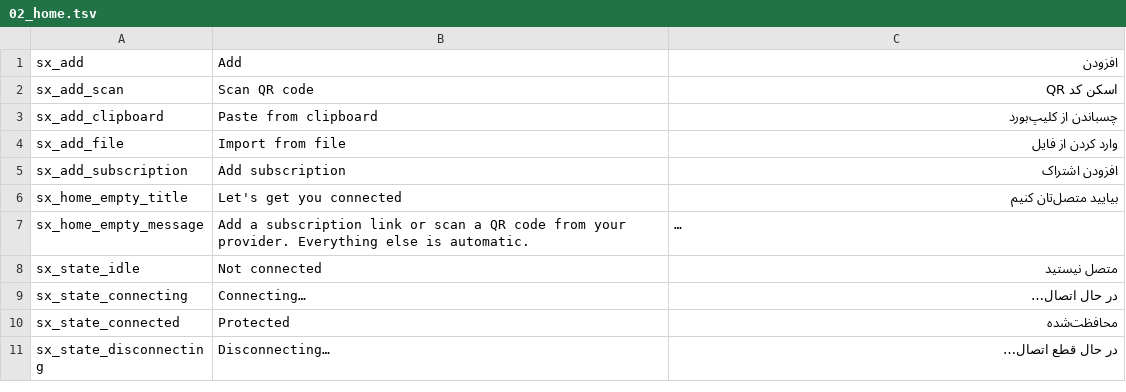
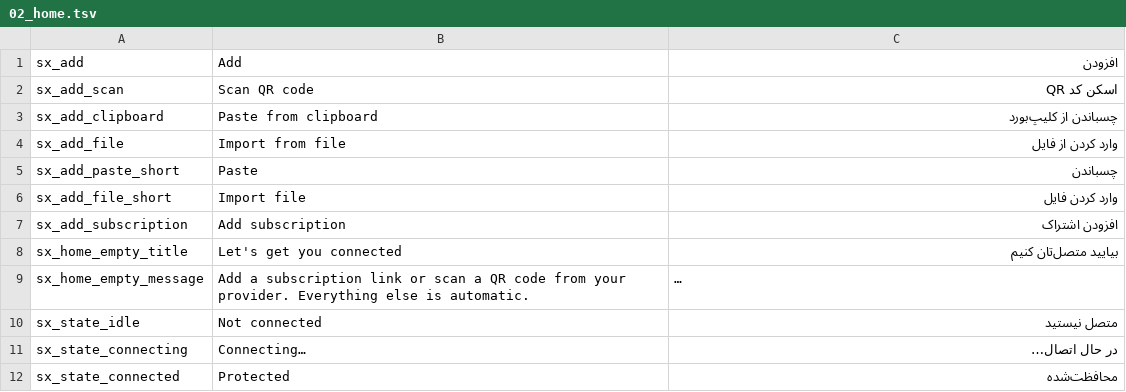
Before and after one commit to liamlope/SatraNG, a TSV file: tools/strings_src/02_home.tsv, drawn as a sheet; only a part is shown; the shorter side is filled out with more unchanged rows; long unchanged cells end in ….

Commit message:
Offscreen Roborazzi screenshot tests; stateless screen content; fix progress bar width, RTL number runs, sheet alignment, chip scrolling

```diff
--- a/tools/strings_src/02_home.tsv
+++ b/tools/strings_src/02_home.tsv
@@ -4,2 +4,4 @@ sx_add_clipboard	Paste from clipboard	چسباندن از کلیپ‌بورد
 sx_add_file	Import from file	وارد کردن از فایل
+sx_add_paste_short	Paste	چسباندن
+sx_add_file_short	Import file	وارد کردن فایل
 sx_add_subscription	Add subscription	افزودن اشتراک
```
Also changed, not shown: 18 other files.
